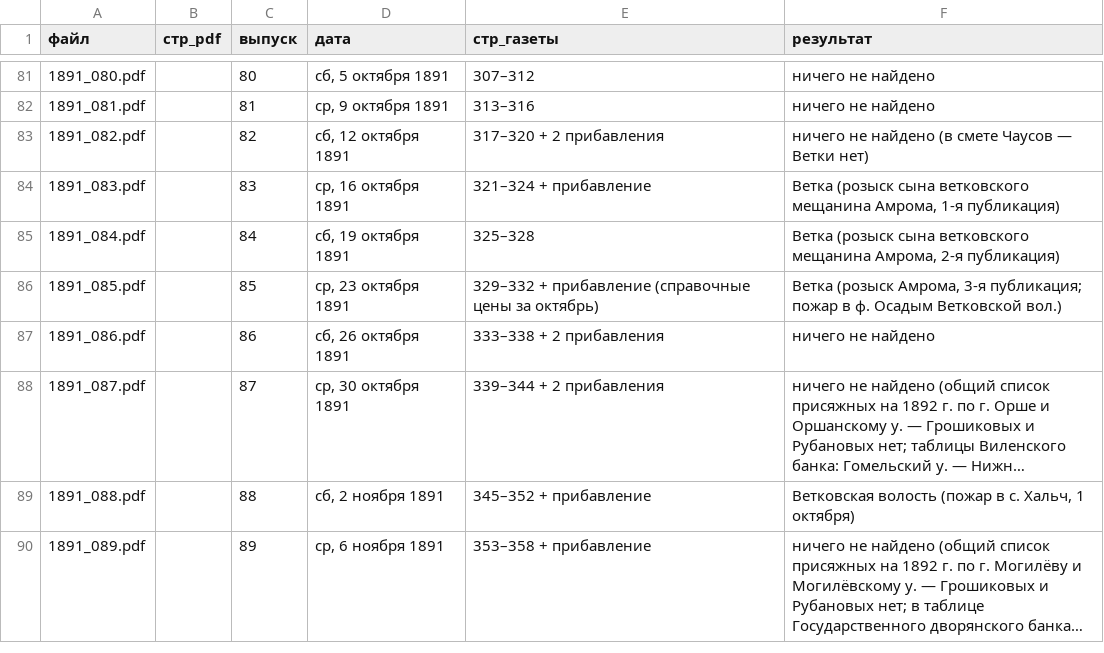
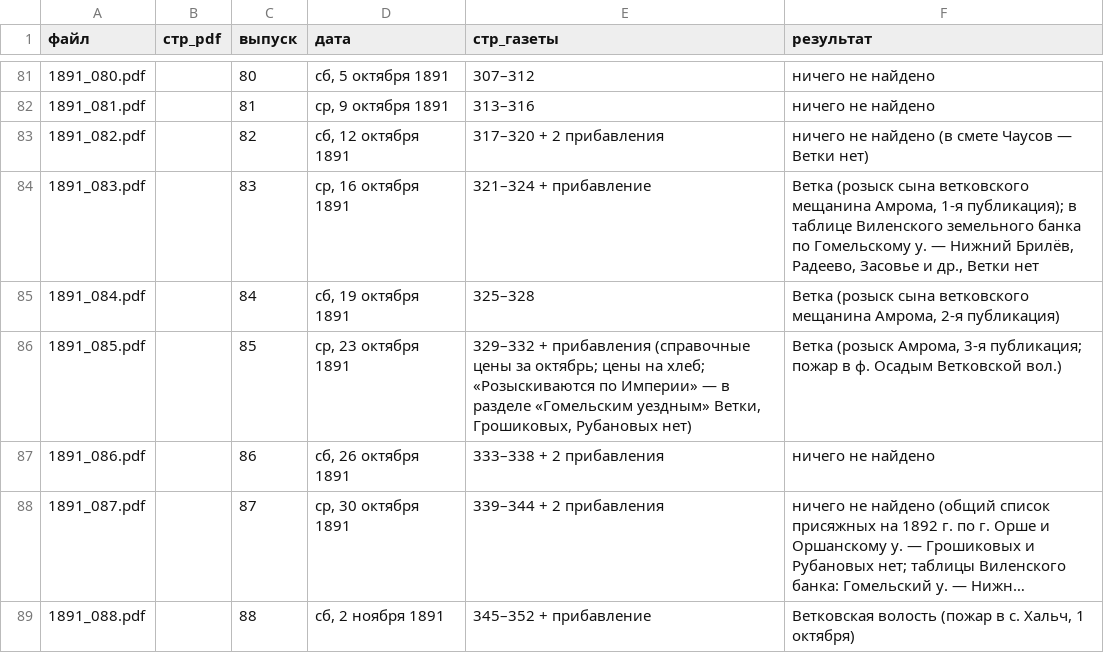
Before and after one commit to Prost3333/mogilev-vedomosti, a CSV file: данные/1891/выпуски.csv, drawn as a sheet; only a part is shown, gaps mark what is left out; the shorter side is filled out with more unchanged rows; long unchanged cells end in ….

Commit message:
1891: перепроверка № 79–85

```diff
--- a/данные/1891/выпуски.csv
+++ b/данные/1891/выпуски.csv
@@ -83,5 +83,5 @@
 1891_082.pdf,,82,"сб, 12 октября 1891",317–320 + 2 прибавления,ничего не найдено (в смете Чаусов — Ветки нет)
-1891_083.pdf,,83,"ср, 16 октября 1891",321–324 + прибавление,"Ветка (розыск сына ветковского мещанина Амрома, 1-я публикация)"
+1891_083.pdf,,83,"ср, 16 октября 1891",321–324 + прибавление,"Ветка (розыск сына ветковского мещанина Амрома, 1-я публикация); в таблице Виленского земельного банка по Гомельскому у. — Нижний Брилёв, Радеево, Засовье и др., Ветки нет"
 1891_084.pdf,,84,"сб, 19 октября 1891",325–328,"Ветка (розыск сына ветковского мещанина Амрома, 2-я публикация)"
-1891_085.pdf,,85,"ср, 23 октября 1891",329–332 + прибавление (справочные цены за октябрь),"Ветка (розыск Амрома, 3-я публикация; пожар в ф. Осадым Ветковской вол.)"
+1891_085.pdf,,85,"ср, 23 октября 1891","329–332 + прибавления (справочные цены за октябрь; цены на хлеб; «Розыскиваются по Империи» — в разделе «Гомельским уездным» Ветки, Грошиковых, Рубановых нет)","Ветка (розыск Амрома, 3-я публикация; пожар в ф. Осадым Ветковской вол.)"
 1891_086.pdf,,86,"сб, 26 октября 1891",333–338 + 2 прибавления,ничего не найдено
```
